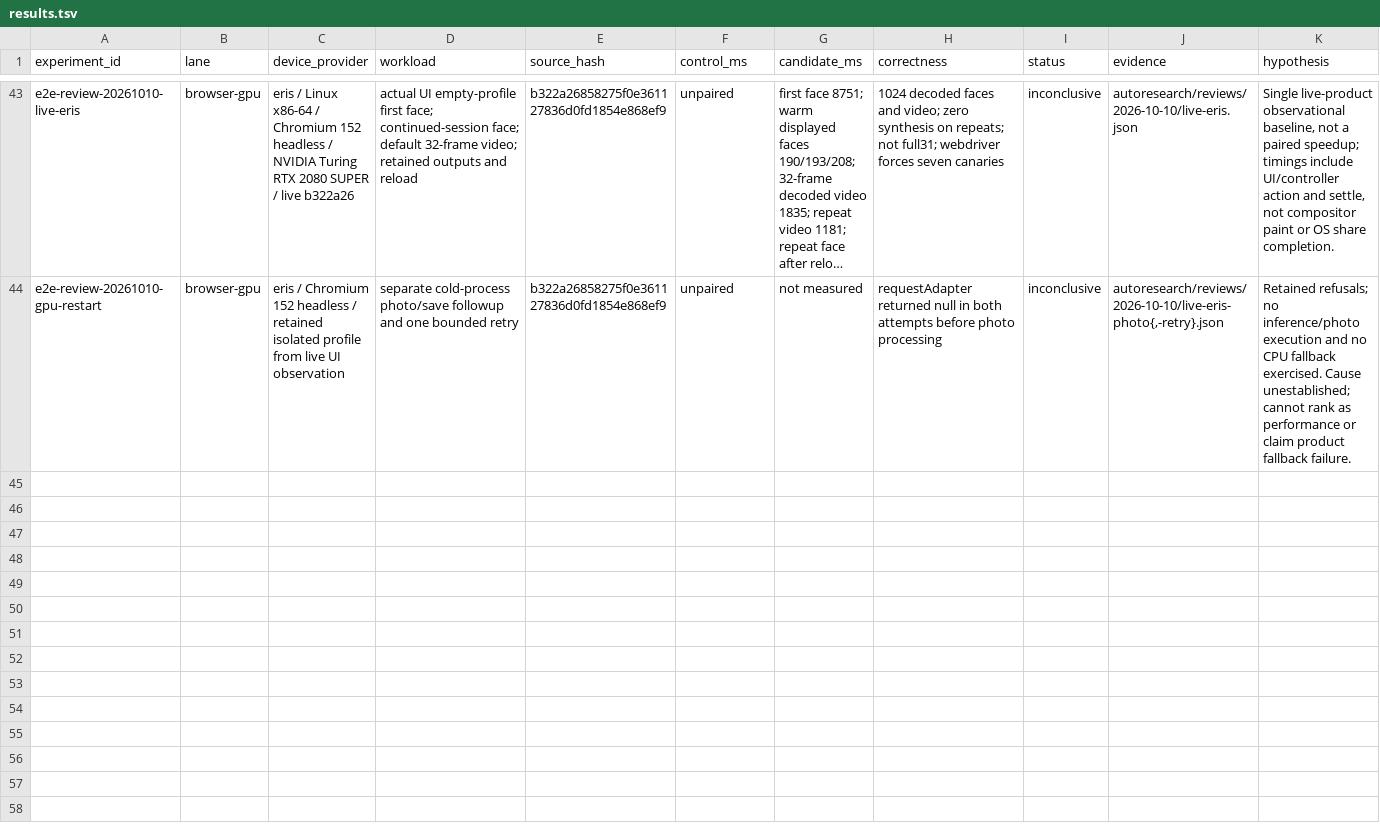
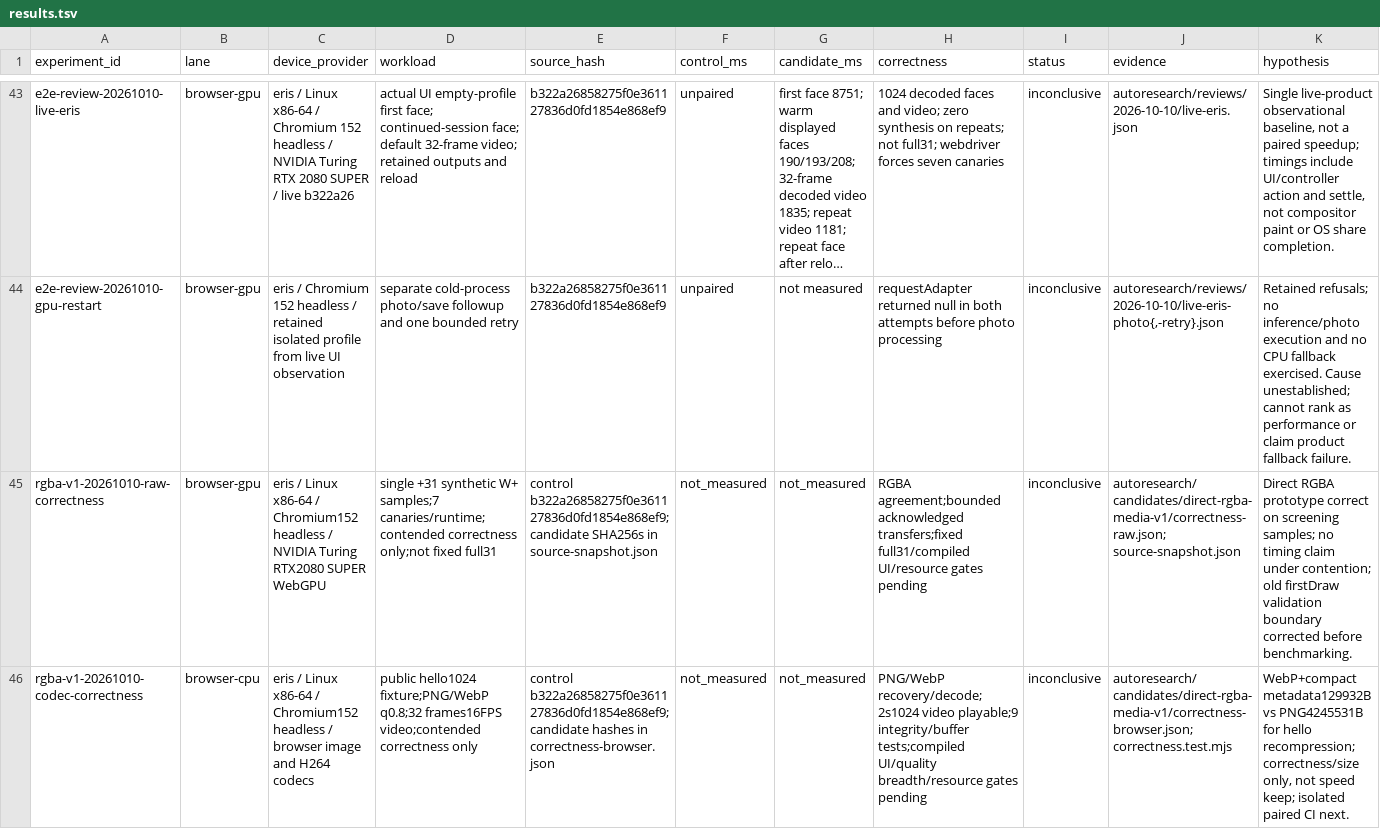
Before and after one commit to check-face/facemorph.me, a TSV file: autoresearch/results.tsv, drawn as a sheet; only a part is shown, gaps mark what is left out; long unchanged cells end in …; the diff names each change by its address in the sheet, - before the commit and + after, or states it on an @@ line.

Commit message:
Screen direct RGBA media and compact recoverable WebP in the current round

```diff
--- a/autoresearch/results.tsv
+++ b/autoresearch/results.tsv
+row 45: rgba-v1-20261010-raw-correctness | browser-gpu | eris / Linux x86-64 / Chromium152 headless / NVIDIA Turing RTX2080 SUPER WebGPU | single +31 synthetic W+ samples;7 canaries/runtime;contended correctness only;not fixed full31 | control b322a26858275f0e361127836d0fd1854e868ef9; candidate SHA256s in source-snapshot.json | not_measured | not_measured | RGBA agreement;bounded acknowledged transfers;fixed full31/compiled UI/resource gates pending | inconclusive | autoresearch/candidates/direct-rgba-media-v1/correctness-raw.json; source-snapshot.json | Direct RGBA prototype correct on screening samples; no timing claim under contention; old firstDraw validation boundary corrected before benchmarking.
+row 46: rgba-v1-20261010-codec-correctness | browser-cpu | eris / Linux x86-64 / Chromium152 headless / browser image and H264 codecs | public hello1024 fixture;PNG/WebP q0.8;32 frames16FPS video;contended correctness only | control b322a26858275f0e361127836d0fd1854e868ef9; candidate hashes in correctness-browser.json | not_measured | not_measured | PNG/WebP recovery/decode;2s1024 video playable;9 integrity/buffer tests;compiled UI/quality breadth/resource gates pending | inconclusive | autoresearch/candidates/direct-rgba-media-v1/correctness-browser.json; correctness.test.mjs | WebP+compact metadata129932B vs PNG4245531B for hello recompression; correctness/size only, not speed keep; isolated paired CI next.
```
Also changed, not shown: 28 other files.
